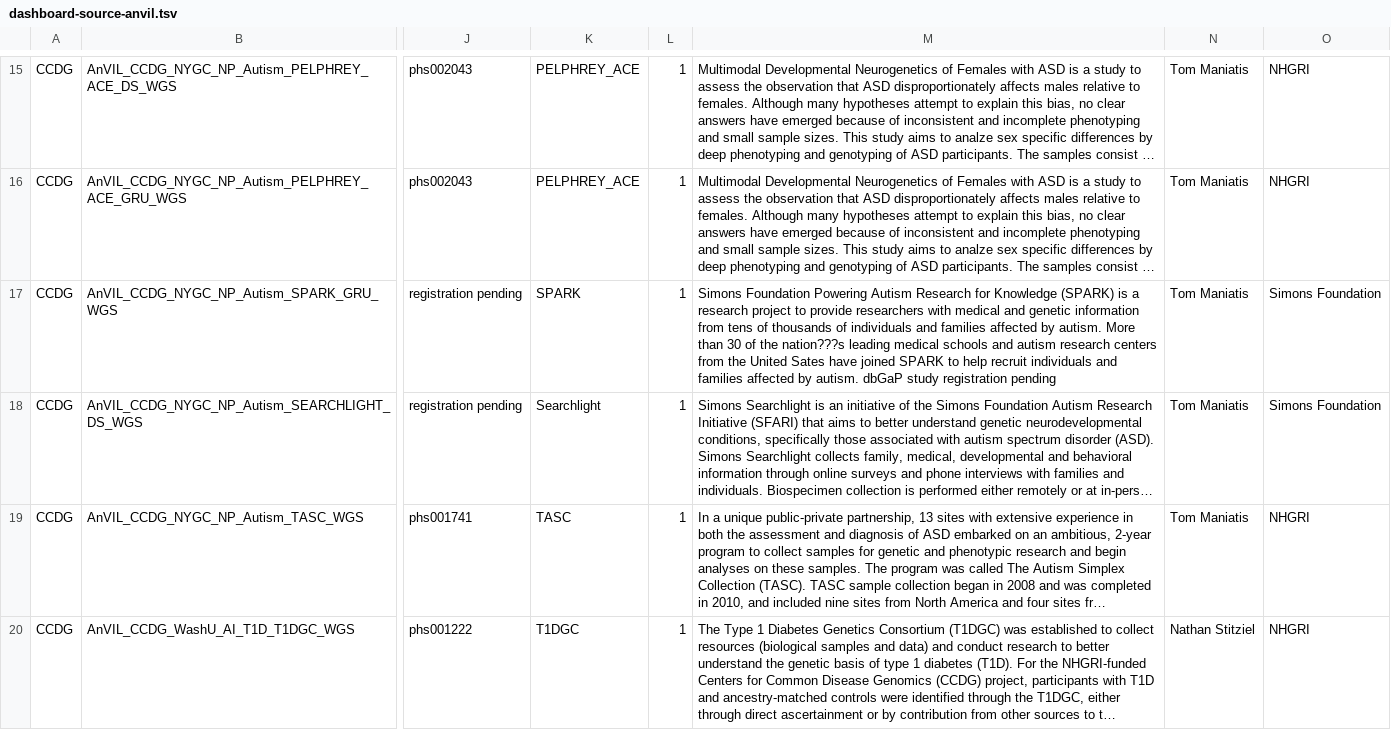
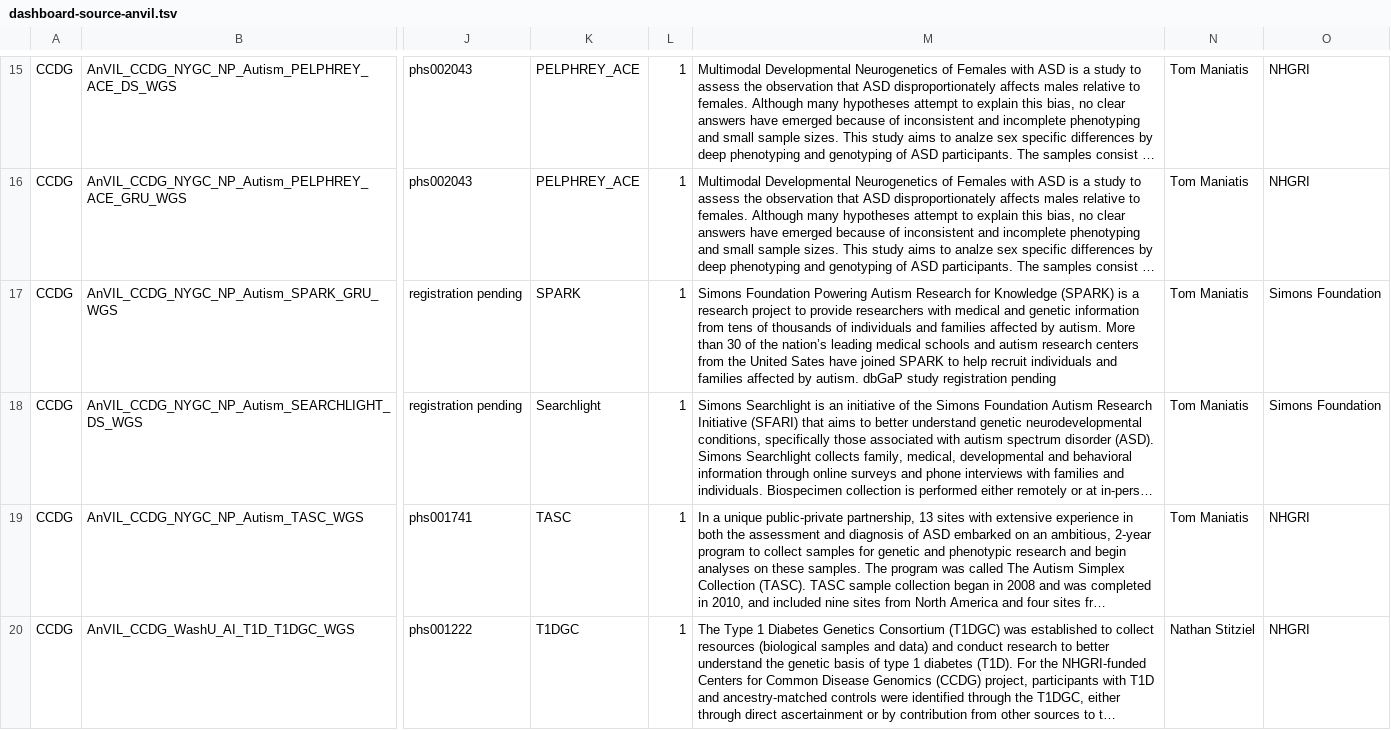
Before and after one commit to anvilproject/anvil-portal, a TSV file: plugins/utils/dashboard-source-anvil.tsv, drawn as a sheet; only a part is shown, gaps mark what is left out; long unchanged cells end in …; the diff covers the shown part only; the diff names each change by its address in the sheet, - before the commit and + after, or states it on an @@ line.

```diff
--- a/plugins/utils/dashboard-source-anvil.tsv
+++ b/plugins/utils/dashboard-source-anvil.tsv
-M17: …of the nation???s leading medical…
+M17: …of the nation’s leading medical…
```
Also changed, not shown: 1 added row and 29 edited cells elsewhere in this file, 1 other file.
